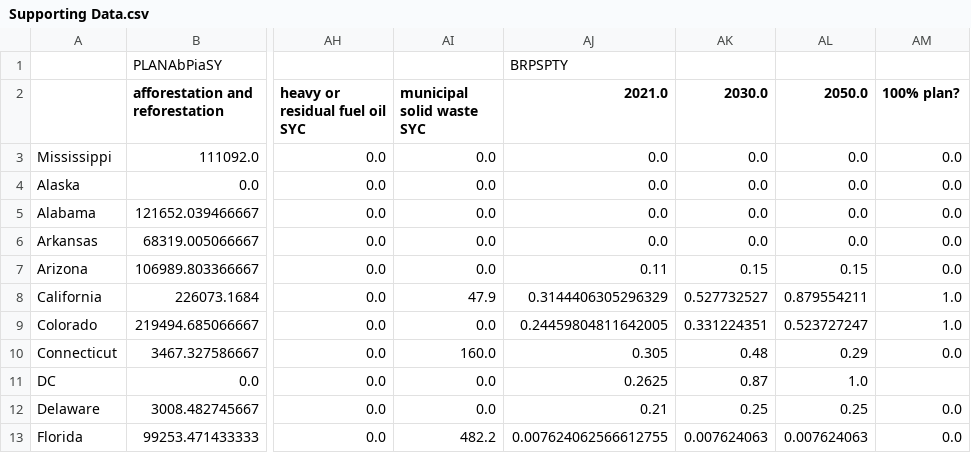
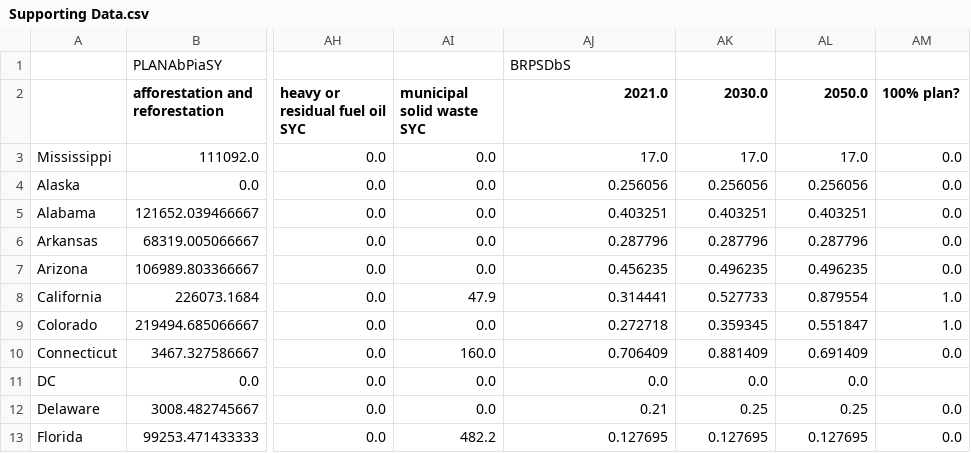
Before and after one commit to EnergyInnovation/eps-mississippi, a CSV file: InputData/webappdata/Supporting Data.csv, drawn as a sheet; only a part is shown, gaps mark what is left out; the diff covers the shown part only; the diff names each change by its address in the sheet, - before the commit and + after, or states it on an @@ line.

```diff
--- a/InputData/webappdata/Supporting Data.csv
+++ b/InputData/webappdata/Supporting Data.csv
-AJ1 (2021.0): BRPSPTY
+AJ1 (2021.0): BRPSDbS
-AJ3 (2021.0): 0.0
+AJ3 (2021.0): 17.0
-AK3 (2030.0): 0.0
+AK3 (2030.0): 17.0
-AL3 (2050.0): 0.0
+AL3 (2050.0): 17.0
-AJ4 (2021.0): 0.0
+AJ4 (2021.0): 0.256056
-AK4 (2030.0): 0.0
+AK4 (2030.0): 0.256056
-AL4 (2050.0): 0.0
+AL4 (2050.0): 0.256056
-AJ5 (2021.0): 0.0
+AJ5 (2021.0): 0.403251
-AK5 (2030.0): 0.0
+AK5 (2030.0): 0.403251
-AL5 (2050.0): 0.0
+AL5 (2050.0): 0.403251
-AJ6 (2021.0): 0.0
+AJ6 (2021.0): 0.287796
-AK6 (2030.0): 0.0
+AK6 (2030.0): 0.287796
-AL6 (2050.0): 0.0
+AL6 (2050.0): 0.287796
-AJ7 (2021.0): 0.11
+AJ7 (2021.0): 0.456235
-AK7 (2030.0): 0.15
+AK7 (2030.0): 0.496235
-AL7 (2050.0): 0.15
+AL7 (2050.0): 0.496235
-AJ8 (2021.0): 0.3144406305296329
+AJ8 (2021.0): 0.314441
-AK8 (2030.0): 0.527732527
+AK8 (2030.0): 0.527733
-AL8 (2050.0): 0.879554211
+AL8 (2050.0): 0.879554
-AJ9 (2021.0): 0.24459804811642005
+AJ9 (2021.0): 0.272718
-AK9 (2030.0): 0.331224351
+AK9 (2030.0): 0.359345
-AL9 (2050.0): 0.523727247
+AL9 (2050.0): 0.551847
-AJ10 (2021.0): 0.305
+AJ10 (2021.0): 0.706409
-AK10 (2030.0): 0.48
+AK10 (2030.0): 0.881409
-AL10 (2050.0): 0.29
+AL10 (2050.0): 0.691409
-AJ11 (2021.0): 0.2625
+AJ11 (2021.0): 0.0
-AK11 (2030.0): 0.87
+AK11 (2030.0): 0.0
-AL11 (2050.0): 1.0
+AL11 (2050.0): 0.0
-AJ13 (2021.0): 0.007624062566612755
+AJ13 (2021.0): 0.127695
-AK13 (2030.0): 0.007624063
+AK13 (2030.0): 0.127695
-AL13 (2050.0): 0.007624063
+AL13 (2050.0): 0.127695
```
Also changed, not shown: 136 edited cells elsewhere in this file, InputData/indst/BIFUbC/BIFUbC-LPG-propane-or-butane.csv, InputData/indst/BIFUbC/BIFUbC-petroleum-diesel.csv, 6 other files.
